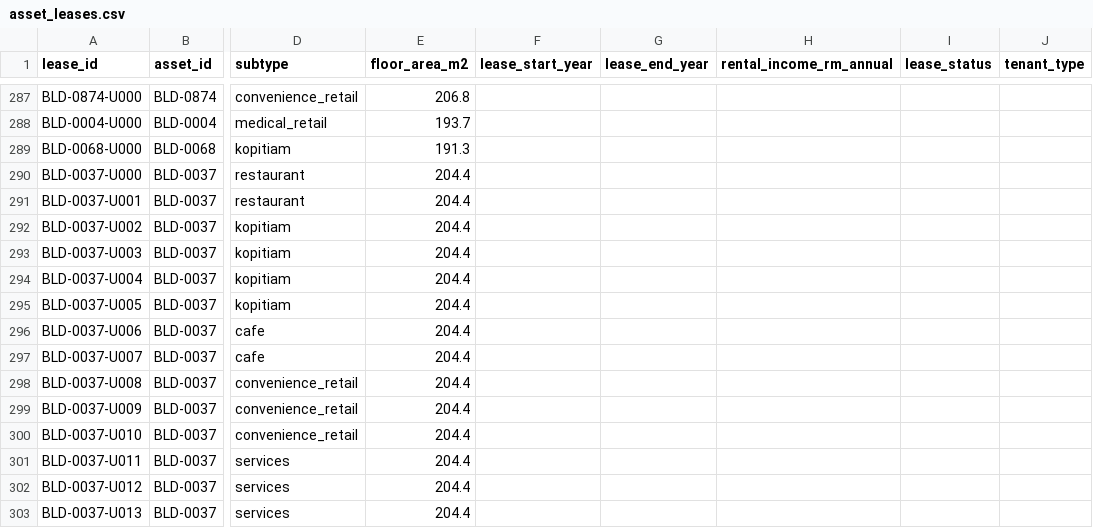
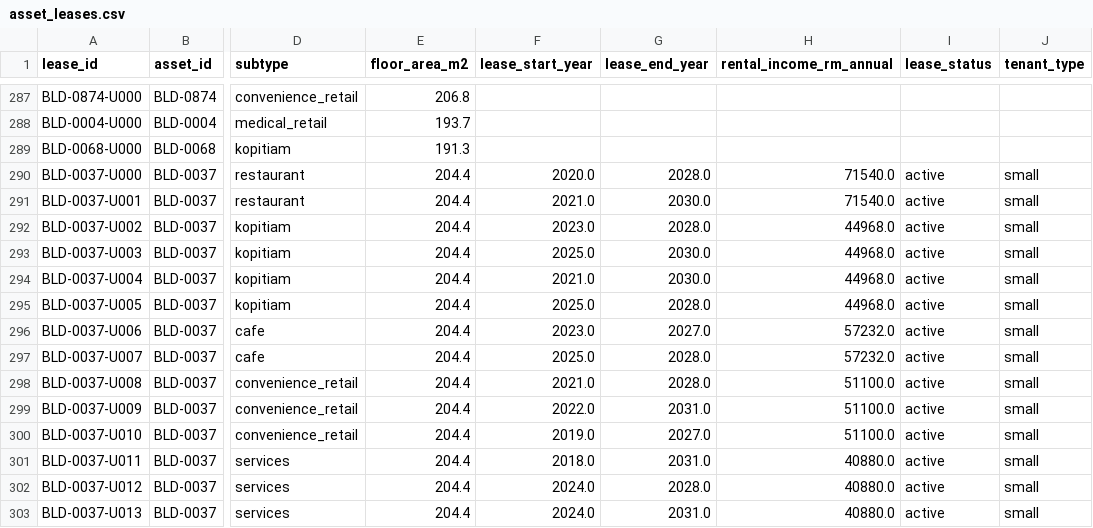
Before and after one commit to chan050516-sudo/Living_Masterplan, a CSV file: bukit_jelutong/processed/business/asset_leases.csv, drawn as a sheet; only a part is shown, gaps mark what is left out; the diff covers the shown part only; the diff names each change by its address in the sheet, - before the commit and + after, or states it on an @@ line.

```diff
--- a/bukit_jelutong/processed/business/asset_leases.csv
+++ b/bukit_jelutong/processed/business/asset_leases.csv
-F290 (lease_start_year): (empty)
+F290 (lease_start_year): 2020.0
-G290 (lease_end_year): (empty)
+G290 (lease_end_year): 2028.0
-H290:H291 (rental_income_rm_annual): (empty)
+H290:H291 (rental_income_rm_annual): 71540.0
-I290:I303 (lease_status): (empty)
+I290:I303 (lease_status): active
-J290:J303 (tenant_type): (empty)
+J290:J303 (tenant_type): small
-F291 (lease_start_year): (empty)
+F291 (lease_start_year): 2021.0
-G291 (lease_end_year): (empty)
+G291 (lease_end_year): 2030.0
-F292 (lease_start_year): (empty)
+F292 (lease_start_year): 2023.0
-G292 (lease_end_year): (empty)
+G292 (lease_end_year): 2028.0
-H292:H295 (rental_income_rm_annual): (empty)
+H292:H295 (rental_income_rm_annual): 44968.0
-F293 (lease_start_year): (empty)
+F293 (lease_start_year): 2025.0
-G293:G294 (lease_end_year): (empty)
+G293:G294 (lease_end_year): 2030.0
-F294 (lease_start_year): (empty)
+F294 (lease_start_year): 2021.0
-F295 (lease_start_year): (empty)
+F295 (lease_start_year): 2025.0
-G295 (lease_end_year): (empty)
+G295 (lease_end_year): 2028.0
-F296 (lease_start_year): (empty)
+F296 (lease_start_year): 2023.0
-G296 (lease_end_year): (empty)
+G296 (lease_end_year): 2027.0
-H296:H297 (rental_income_rm_annual): (empty)
+H296:H297 (rental_income_rm_annual): 57232.0
-F297 (lease_start_year): (empty)
+F297 (lease_start_year): 2025.0
-G297:G298 (lease_end_year): (empty)
+G297:G298 (lease_end_year): 2028.0
-F298 (lease_start_year): (empty)
+F298 (lease_start_year): 2021.0
-H298:H300 (rental_income_rm_annual): (empty)
+H298:H300 (rental_income_rm_annual): 51100.0
-F299 (lease_start_year): (empty)
+F299 (lease_start_year): 2022.0
-G299 (lease_end_year): (empty)
+G299 (lease_end_year): 2031.0
-F300 (lease_start_year): (empty)
+F300 (lease_start_year): 2019.0
-G300 (lease_end_year): (empty)
+G300 (lease_end_year): 2027.0
-F301 (lease_start_year): (empty)
+F301 (lease_start_year): 2018.0
-G301 (lease_end_year): (empty)
+G301 (lease_end_year): 2031.0
-H301:H303 (rental_income_rm_annual): (empty)
+H301:H303 (rental_income_rm_annual): 40880.0
-F302:F303 (lease_start_year): (empty)
+F302:F303 (lease_start_year): 2024.0
-G302 (lease_end_year): (empty)
+G302 (lease_end_year): 2028.0
-G303 (lease_end_year): (empty)
+G303 (lease_end_year): 2031.0
```
Also changed, not shown: 81 edited cells elsewhere in this file, bukit_jelutong/processed/business/asset_business_presence.csv, bukit_jelutong/processed/business/asset_lbs_metrics.csv, 22 other files.
